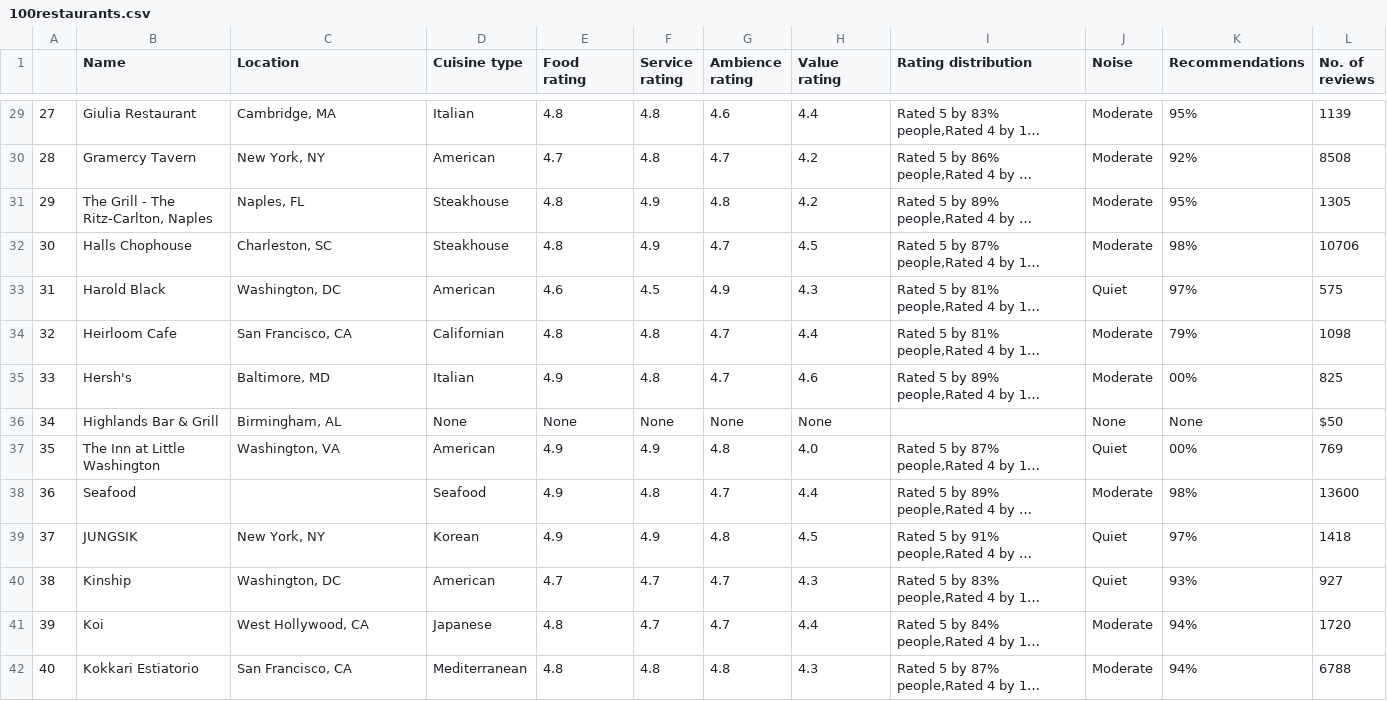
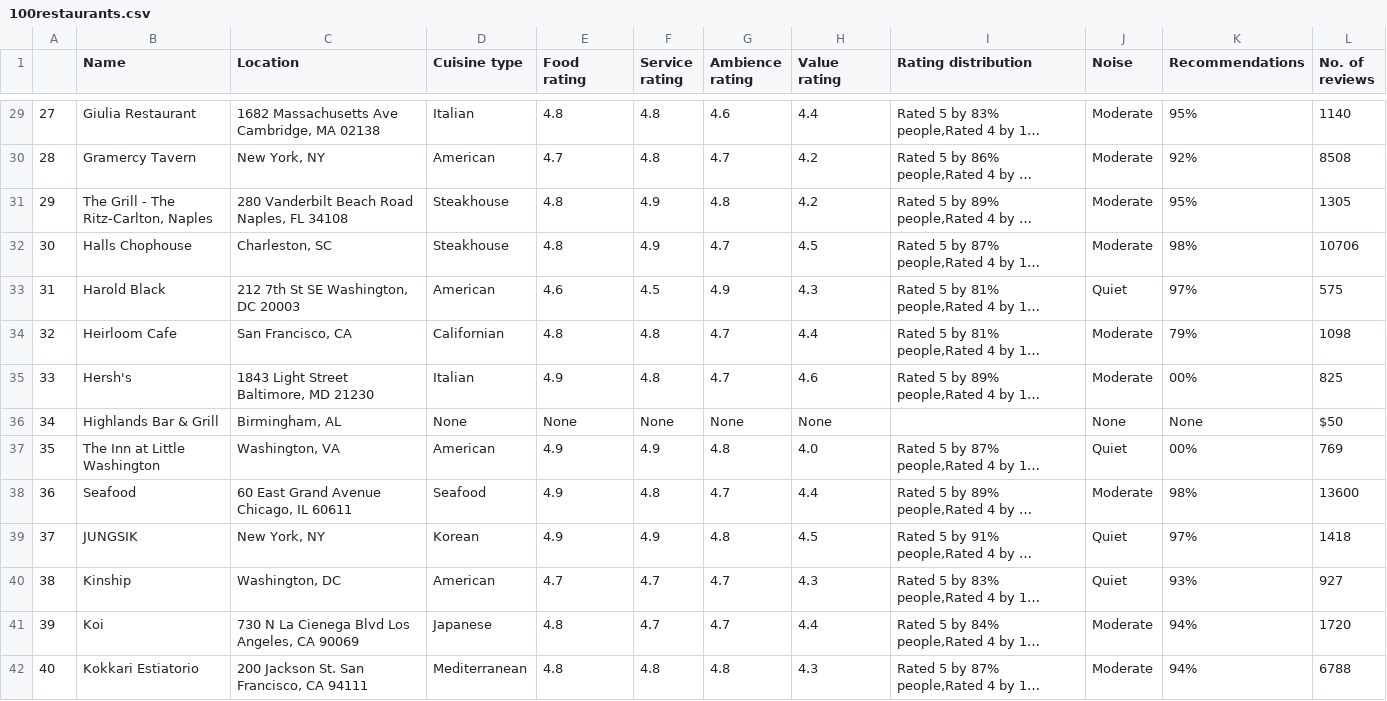
Before and after one commit to arstrim/open_table_scrapping, a CSV file: data/100restaurants.csv, drawn as a sheet; only a part is shown, gaps mark what is left out; long unchanged cells end in …; the diff covers the shown part only; the diff names each change by its address in the sheet, - before the commit and + after, or states it on an @@ line.

```diff
--- a/data/100restaurants.csv
+++ b/data/100restaurants.csv
-C29 (Location): Cambridge, MA
+C29 (Location): 1682 Massachusetts Ave Cambridge, MA 02138
-L29 (No. of reviews): 1139
+L29 (No. of reviews): 1140
-C31 (Location): Naples, FL
+C31 (Location): 280 Vanderbilt Beach Road Naples, FL 34108
-C33 (Location): Washington, DC
+C33 (Location): 212 7th St SE Washington, DC 20003
-C35 (Location): Baltimore, MD
+C35 (Location): 1843 Light Street Baltimore, MD 21230
-C38 (Location): (empty)
+C38 (Location): 60 East Grand Avenue Chicago, IL 60611
-C41 (Location): West Hollywood, CA
+C41 (Location): 730 N La Cienega Blvd Los Angeles, CA 90069
-C42 (Location): San Francisco, CA
+C42 (Location): 200 Jackson St. San Francisco, CA 94111
```
Also changed, not shown: 64 edited cells elsewhere in this file, 5 other files.
